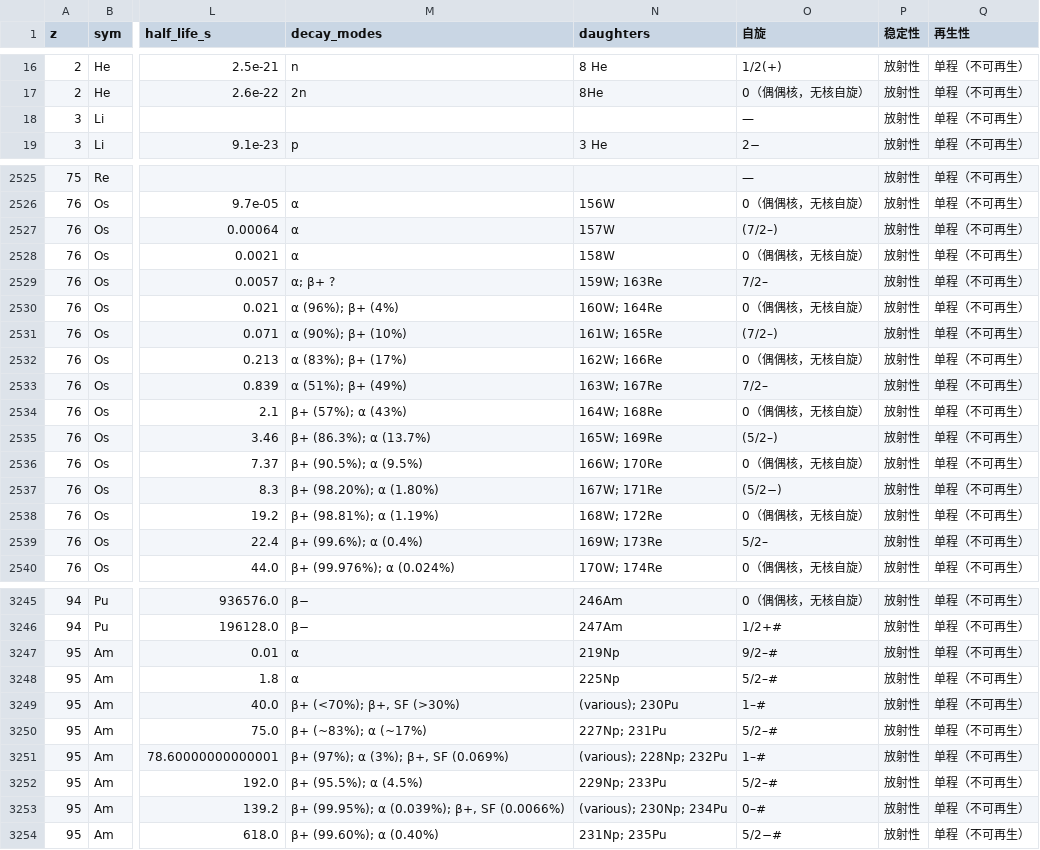
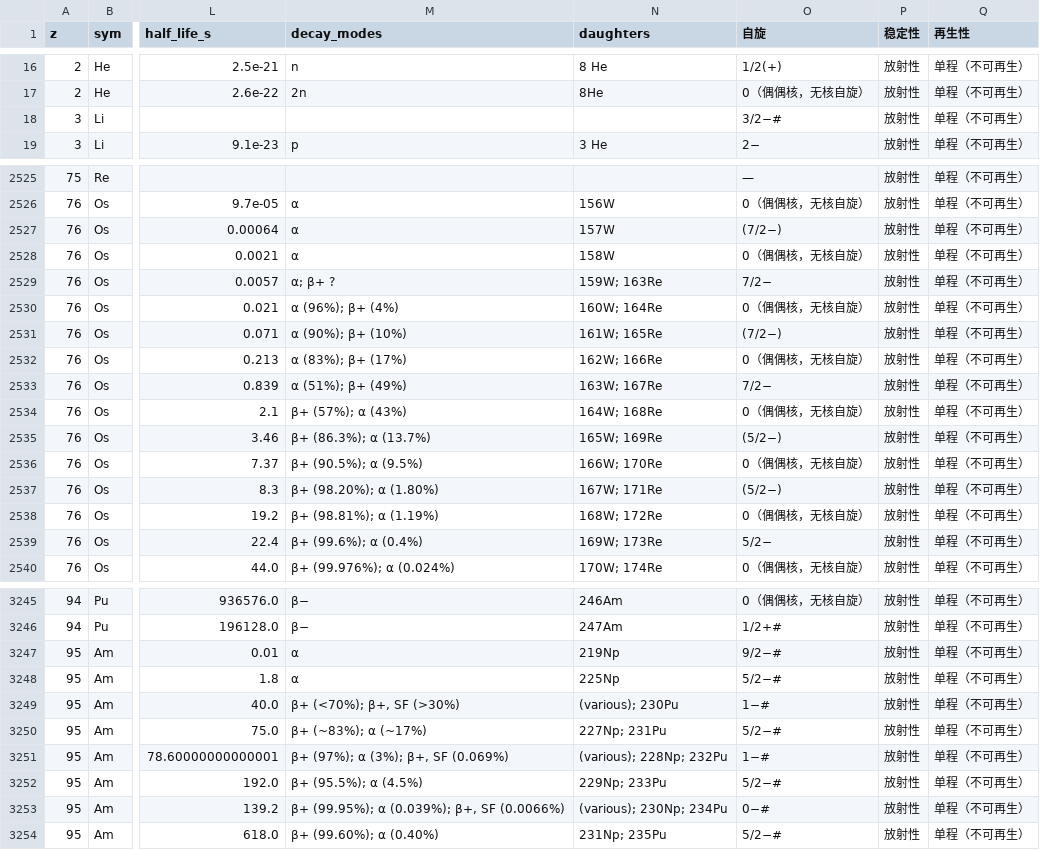
Before and after one commit to langhua/TUIA, a CSV file: data/processed/tuia_nuclides.csv, drawn as a sheet; only a part is shown, gaps mark what is left out; the diff covers the shown part only; the diff names each change by its address in the sheet, - before the commit and + after, or states it on an @@ line.

```diff
--- a/data/processed/tuia_nuclides.csv
+++ b/data/processed/tuia_nuclides.csv
-O18 (自旋): —
+O18 (自旋): 3/2−#
-O2527 (自旋): (7/2–)
+O2527 (自旋): (7/2−)
-O2529 (自旋): 7/2–
+O2529 (自旋): 7/2−
-O2531 (自旋): (7/2–)
+O2531 (自旋): (7/2−)
-O2533 (自旋): 7/2–
+O2533 (自旋): 7/2−
-O2535 (自旋): (5/2–)
+O2535 (自旋): (5/2−)
-O2539 (自旋): 5/2–
+O2539 (自旋): 5/2−
-O3247 (自旋): 9/2–#
+O3247 (自旋): 9/2−#
-O3248 (自旋): 5/2–#
+O3248 (自旋): 5/2−#
-O3249 (自旋): 1–#
+O3249 (自旋): 1−#
-O3250 (自旋): 5/2–#
+O3250 (自旋): 5/2−#
-O3251 (自旋): 1–#
+O3251 (自旋): 1−#
-O3252 (自旋): 5/2–#
+O3252 (自旋): 5/2−#
-O3253 (自旋): 0–#
+O3253 (自旋): 0−#
```
Also changed, not shown: 150 edited cells elsewhere in this file, 8 other files.
